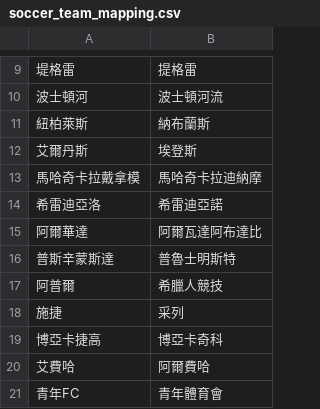
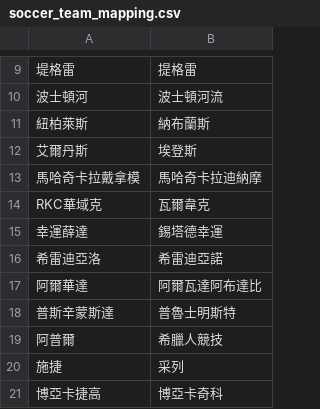
Before and after one commit to DanielTsai117/sport_ref, a CSV file: soccer_team_mapping.csv, drawn as a sheet; only a part is shown, gaps mark what is left out; the shorter side is filled out with more unchanged rows; the diff names each change by its address in the sheet, - before the commit and + after, or states it on an @@ line.

Commit message:
Update soccer_team_mapping.csv

```diff
--- a/soccer_team_mapping.csv
+++ b/soccer_team_mapping.csv
+row 14: RKC華域克 | 瓦爾韋克
+row 15: 幸運薛達 | 錫塔德幸運
```
